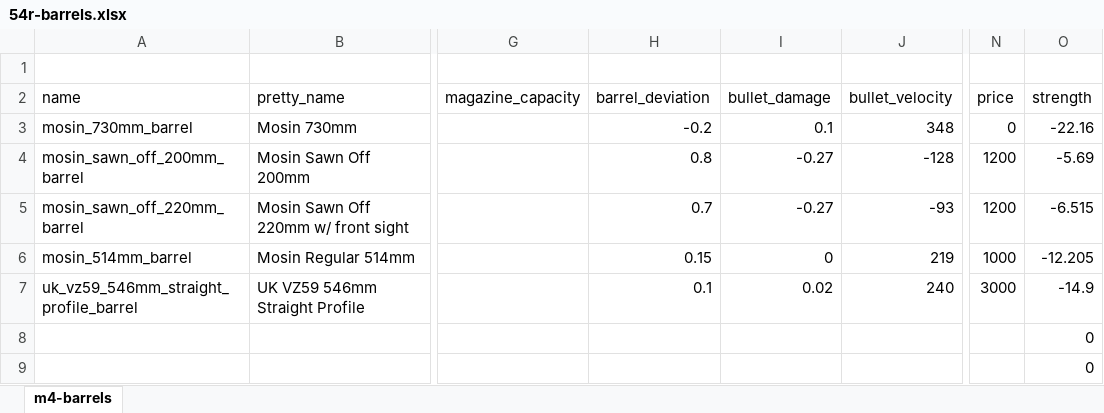
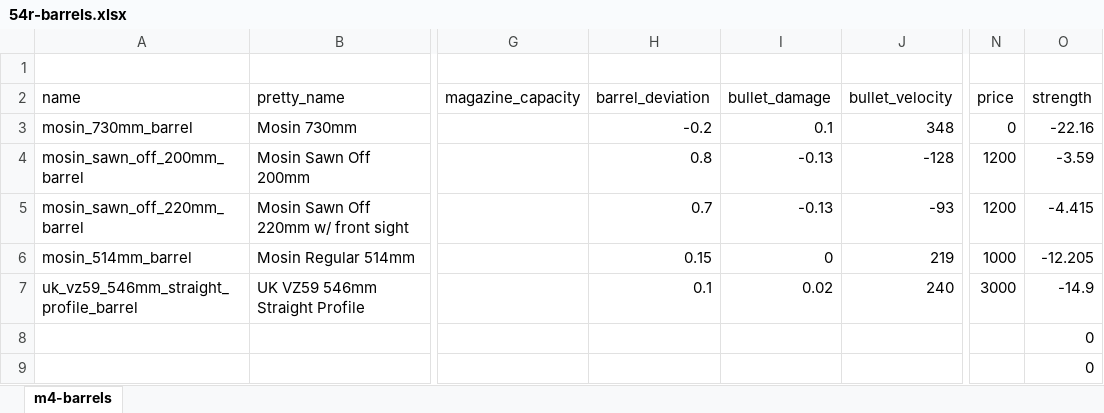
Before and after one commit to recoil-group/deadline-balancing, an Excel workbook: changes/54r-barrels.xlsx, sheet m4-barrels, drawn as a sheet; only a part is shown, gaps mark what is left out; values as stored, in another font and other column widths than the file's, no borders; the diff names each change by its address in the sheet, - before the commit and + after, or states it on an @@ line.

Commit message:
obrez barrel damage -0.27 -> -0.13
to go along with new 7.62x54r

```diff
--- a/changes/54r-barrels.xlsx (sheet m4-barrels)
+++ b/changes/54r-barrels.xlsx (sheet m4-barrels)
-I4:I5 (bullet_damage): -0.27
+I4:I5 (bullet_damage): -0.13
-O4 (strength): -5.69
+O4 (strength): -3.59
-O5 (strength): -6.515
+O5 (strength): -4.415
```
Also changed, not shown: 1 other file.
